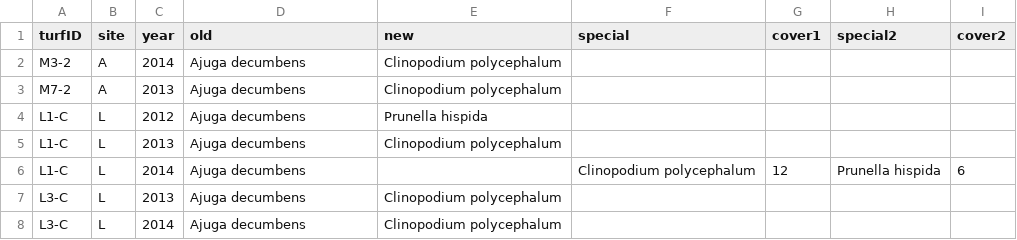
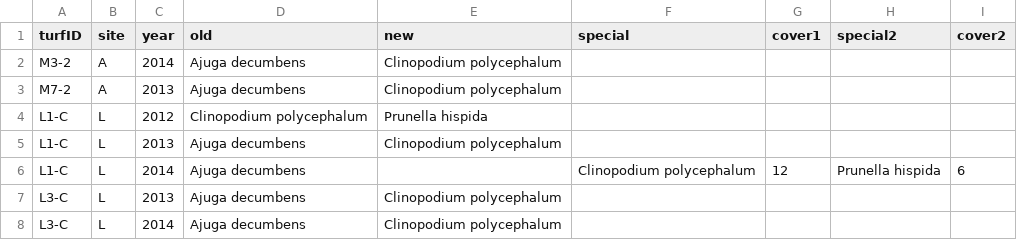
Before and after one commit to Plant-Functional-Trait-Course/PFTC_1_2_China, a CSV file: community/databaseSetup/data/localDatacorrections_plots_China.csv, drawn as a sheet; only a part is shown; the diff covers the shown part only.

```diff
--- a/community/databaseSetup/data/localDatacorrections_plots_China.csv
+++ b/community/databaseSetup/data/localDatacorrections_plots_China.csv
@@ -3,3 +3,3 @@ M3-2,A,2014,Ajuga decumbens,Clinopodium polycephalum,,,,
 M7-2,A,2013,Ajuga decumbens,Clinopodium polycephalum,,,,
-L1-C,L,2012,Ajuga decumbens,Prunella hispida,,,,
+L1-C,L,2012,Clinopodium polycephalum,Prunella hispida,,,,
 L1-C,L,2013,Ajuga decumbens,Clinopodium polycephalum,,,,
```
Also changed, not shown: 13 added rows and 6 edited cells elsewhere in this file.
